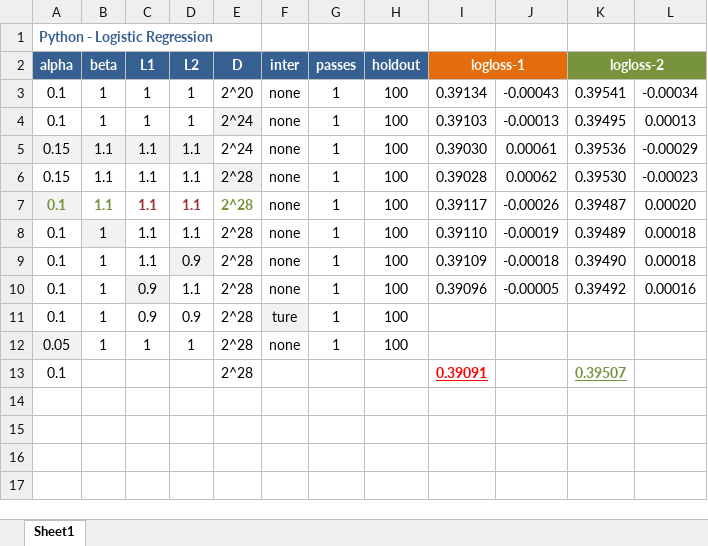
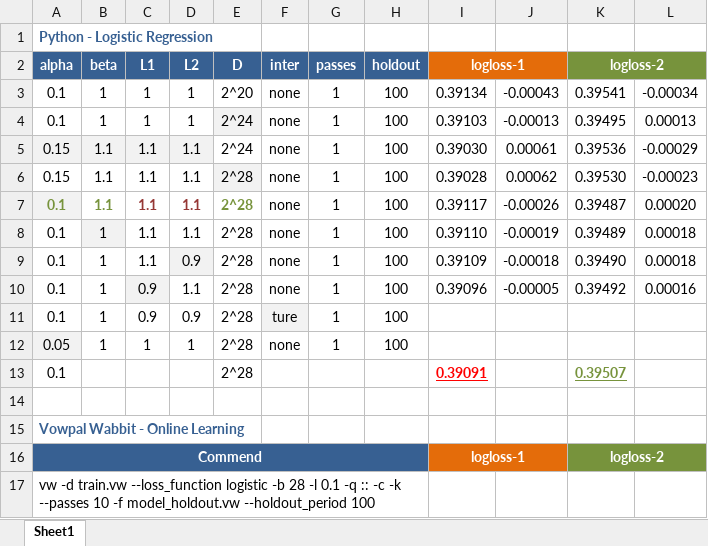
Before and after one commit to ivanliu1989/AVAZU-CTR-Prediction, an Excel workbook: model_tune.xlsx, sheet Sheet1, drawn as a sheet; values as stored, in another font and other column widths than the file's, no borders; conditional formats not drawn; the diff names each change by its address in the sheet, - before the commit and + after, or states it on an @@ line.

```diff
--- a/model_tune.xlsx (sheet Sheet1)
+++ b/model_tune.xlsx (sheet Sheet1)
+row 14: (empty)
+row 15: Vowpal Wabbit - Online Learning
+row 16: Commend |  |  |  |  |  |  |  | logloss-1 |  | logloss-2
+row 17: vw -d train.vw --loss_function logistic -b 28 -l 0.1 -q :: -c -k --passes 10 -f model_holdout.vw --holdout_period 100
```
Also changed, not shown: 1 other file.
